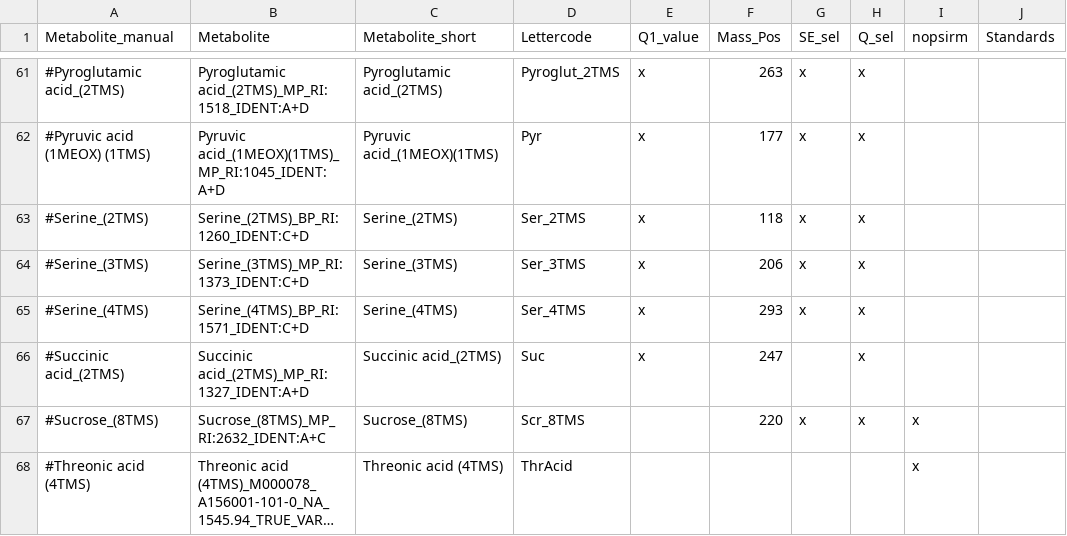
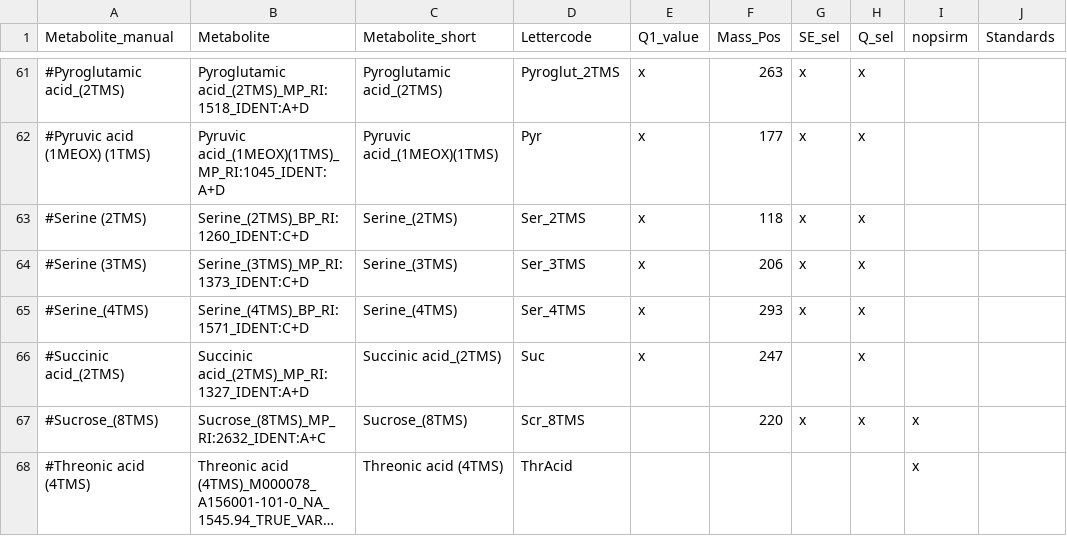
Before and after one commit to ChrisZasa/fluffy-adventure, a CSV file: config_mtx/conversion_metabolite.csv, drawn as a sheet; only a part is shown, gaps mark what is left out; long unchanged cells end in …; the diff covers the shown part only.

Commit message:
Update empty data frame and stuff from Friday, Birte project

```diff
--- a/config_mtx/conversion_metabolite.csv
+++ b/config_mtx/conversion_metabolite.csv
@@ -62,4 +62,4 @@ Metabolite_manual,Metabolite,Metabolite_short,Lettercode,Q1_value,Mass_Pos,SE_se
 #Pyruvic acid (1MEOX) (1TMS),Pyruvic acid_(1MEOX)(1TMS)_MP_RI:1045_IDENT:A+D,Pyruvic acid_(1MEOX)(1TMS)  ,Pyr,x,177,x,x,,
-#Serine_(2TMS),Serine_(2TMS)_BP_RI:1260_IDENT:C+D,Serine_(2TMS),Ser_2TMS,x,118,x,x,,
-#Serine_(3TMS),Serine_(3TMS)_MP_RI:1373_IDENT:C+D,Serine_(3TMS) ,Ser_3TMS,x,206,x,x,,
+#Serine (2TMS),Serine_(2TMS)_BP_RI:1260_IDENT:C+D,Serine_(2TMS),Ser_2TMS,x,118,x,x,,
+#Serine (3TMS),Serine_(3TMS)_MP_RI:1373_IDENT:C+D,Serine_(3TMS) ,Ser_3TMS,x,206,x,x,,
 #Serine_(4TMS),Serine_(4TMS)_BP_RI:1571_IDENT:C+D,Serine_(4TMS),Ser_4TMS,x,293,x,x,,
```
Also changed, not shown: 8 added rows and 8 removed rows elsewhere in this file, 4 other files.
